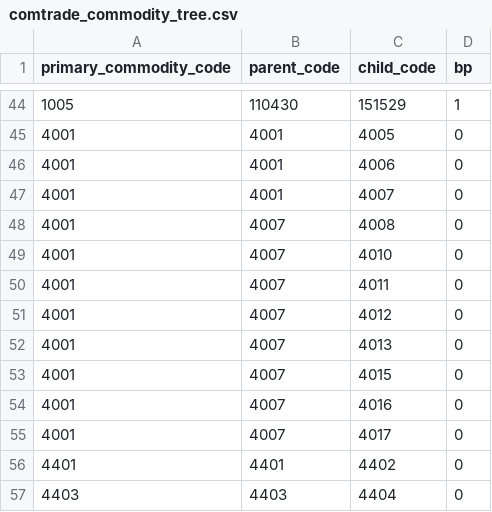
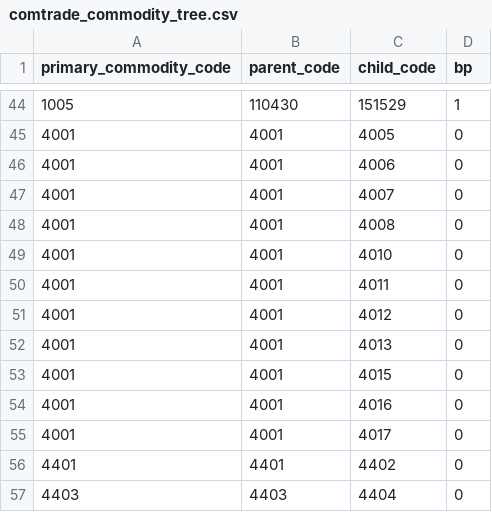
Before and after one commit to paulrougieux/biotrade, a CSV file: biotrade/config_data/comtrade_commodity_tree.csv, drawn as a sheet; only a part is shown, gaps mark what is left out.

Commit message:
modified rubber commodity tree of comtrade

```diff
--- a/biotrade/config_data/comtrade_commodity_tree.csv
+++ b/biotrade/config_data/comtrade_commodity_tree.csv
@@ -47,10 +47,10 @@ primary_commodity_code,parent_code,child_code,bp
 "4001","4001","4007",0
-"4001","4007","4008",0
-"4001","4007","4010",0
-"4001","4007","4011",0
-"4001","4007","4012",0
-"4001","4007","4013",0
-"4001","4007","4015",0
-"4001","4007","4016",0
-"4001","4007","4017",0
+"4001","4001","4008",0
+"4001","4001","4010",0
+"4001","4001","4011",0
+"4001","4001","4012",0
+"4001","4001","4013",0
+"4001","4001","4015",0
+"4001","4001","4016",0
+"4001","4001","4017",0
 "4401","4401","4402",0
```
